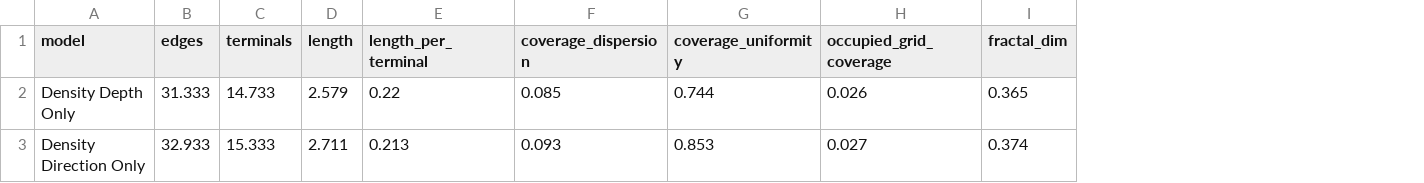
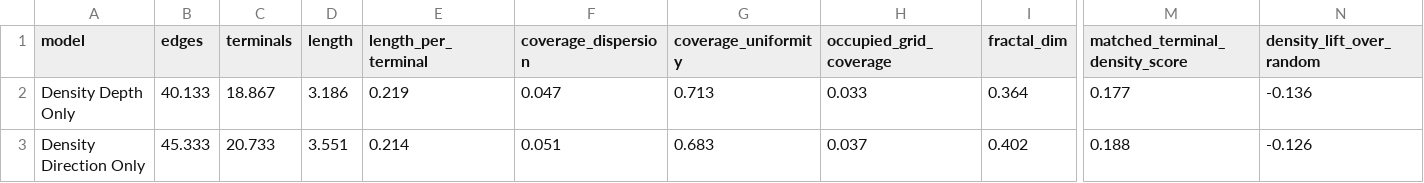
Before and after one commit to zhangninghe04-hub/Image-Constrained-Generative-Modeling-of-Retinal-Vasculature, a CSV file: results/ablation_summary.csv, drawn as a sheet; only a part is shown, gaps mark what is left out; the diff covers the shown part only; the diff names each change by its address in the sheet, - before the commit and + after, or states it on an @@ line.

Commit message:
Update results/ablation_summary.csv

```diff
--- a/results/ablation_summary.csv
+++ b/results/ablation_summary.csv
+column M (matched_terminal_density_score), rows 2-3: 0.177 | 0.188
+column N (density_lift_over_random), rows 2-3: -0.136 | -0.126
-B2 (edges): 31.333
+B2 (edges): 40.133
-C2 (terminals): 14.733
+C2 (terminals): 18.867
-D2 (length): 2.579
+D2 (length): 3.186
-E2 (length_per_terminal): 0.22
+E2 (length_per_terminal): 0.219
-F2 (coverage_dispersion): 0.085
+F2 (coverage_dispersion): 0.047
-G2 (coverage_uniformity): 0.744
+G2 (coverage_uniformity): 0.713
-H2 (occupied_grid_coverage): 0.026
+H2 (occupied_grid_coverage): 0.033
-I2 (fractal_dim): 0.365
+I2 (fractal_dim): 0.364
-B3 (edges): 32.933
+B3 (edges): 45.333
-C3 (terminals): 15.333
+C3 (terminals): 20.733
-D3 (length): 2.711
+D3 (length): 3.551
-E3 (length_per_terminal): 0.213
+E3 (length_per_terminal): 0.214
-F3 (coverage_dispersion): 0.093
+F3 (coverage_dispersion): 0.051
-G3 (coverage_uniformity): 0.853
+G3 (coverage_uniformity): 0.683
-H3 (occupied_grid_coverage): 0.027
+H3 (occupied_grid_coverage): 0.037
-I3 (fractal_dim): 0.374
+I3 (fractal_dim): 0.402
```
Also changed, not shown: 28 edited cells elsewhere in this file.
